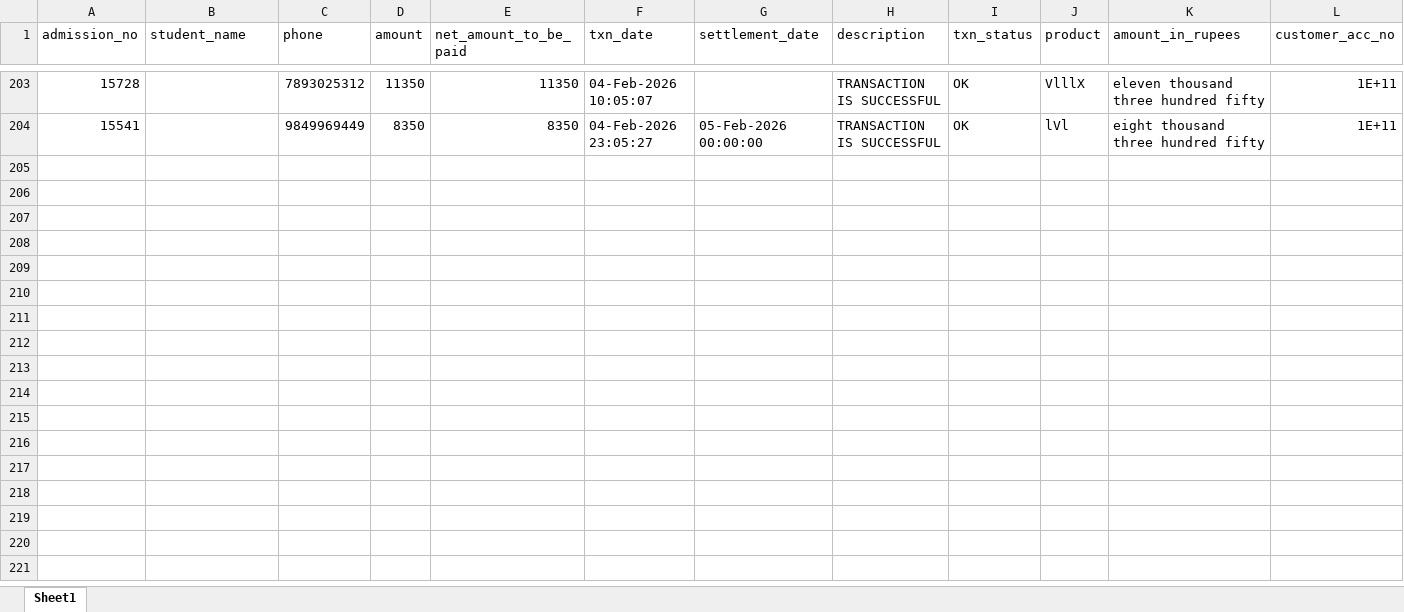
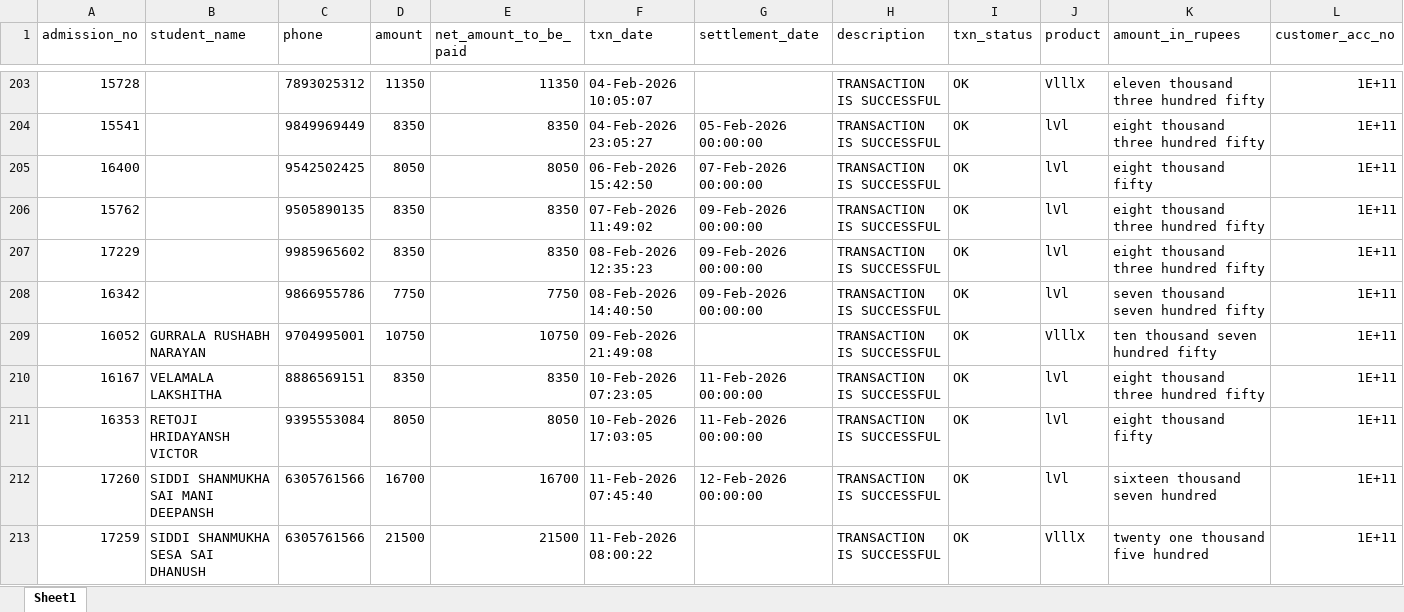
Before and after one commit to harikiran-dev-schooldb/kotak-salesian-school-dbms, an Excel workbook: output_data/atom_report_cleaned.xlsx, sheet Sheet1, drawn as a sheet; only a part is shown, gaps mark what is left out; values as stored, in another font and other column widths than the file's, no borders; rows hold the shown columns only; the diff covers the shown part only; the diff names each change by its address in the sheet, - before the commit and + after, or states it on an @@ line.

Commit message:
Refresh generated reports; add new DB backup
Update output reports and source data with latest fee and student records. Modified multiple files under output_data (atom_report_cleaned.xlsx, daywise_fees_collection.csv and its per-year/online variants, fee_concession_report.csv and combined, fee_transcation_atom_report.csv, fees_collection.csv, fees_report.csv, student_list.csv, students_data.csv). Removed old backup_ksdb_2026-02-06 and added new postgres backup backup_ksdb_2026-02-20. Also updated Power BI dashboards (KOTAK_DBMS_DASHBOARD.pbix, Kotak_Dashboard_2025.pbix), notebook (source_code/KOTAK_DB.ipynb), and refreshed source_data (atom_report.xlsx, merged_fee_collection.csv) to reflect current data.

```diff
--- a/output_data/atom_report_cleaned.xlsx (sheet Sheet1)
+++ b/output_data/atom_report_cleaned.xlsx (sheet Sheet1)
+row 205: 16400 |  | 9542502425 | 8050 | 8050 | 06-Feb-2026 15:42:50 | 07-Feb-2026 00:00:00 | TRANSACTION IS SUCCESSFUL | OK | lVl | eight thousand fifty | 1E+11
+row 206: 15762 |  | 9505890135 | 8350 | 8350 | 07-Feb-2026 11:49:02 | 09-Feb-2026 00:00:00 | TRANSACTION IS SUCCESSFUL | OK | lVl | eight thousand three hundred fifty | 1E+11
+row 207: 17229 |  | 9985965602 | 8350 | 8350 | 08-Feb-2026 12:35:23 | 09-Feb-2026 00:00:00 | TRANSACTION IS SUCCESSFUL | OK | lVl | eight thousand three hundred fifty | 1E+11
+row 208: 16342 |  | 9866955786 | 7750 | 7750 | 08-Feb-2026 14:40:50 | 09-Feb-2026 00:00:00 | TRANSACTION IS SUCCESSFUL | OK | lVl | seven thousand seven hundred fifty | 1E+11
+row 209: 16052 | GURRALA RUSHABH NARAYAN | 9704995001 | 10750 | 10750 | 09-Feb-2026 21:49:08 |  | TRANSACTION IS SUCCESSFUL | OK | VlllX | ten thousand seven hundred fifty | 1E+11
+row 210: 16167 | VELAMALA LAKSHITHA | 8886569151 | 8350 | 8350 | 10-Feb-2026 07:23:05 | 11-Feb-2026 00:00:00 | TRANSACTION IS SUCCESSFUL | OK | lVl | eight thousand three hundred fifty | 1E+11
+row 211: 16353 | RETOJI HRIDAYANSH VICTOR | 9395553084 | 8050 | 8050 | 10-Feb-2026 17:03:05 | 11-Feb-2026 00:00:00 | TRANSACTION IS SUCCESSFUL | OK | lVl | eight thousand fifty | 1E+11
+row 212: 17260 | SIDDI SHANMUKHA SAI MANI DEEPANSH | 6305761566 | 16700 | 16700 | 11-Feb-2026 07:45:40 | 12-Feb-2026 00:00:00 | TRANSACTION IS SUCCESSFUL | OK | lVl | sixteen thousand seven hundred | 1E+11
+row 213: 17259 | SIDDI SHANMUKHA SESA SAI DHANUSH | 6305761566 | 21500 | 21500 | 11-Feb-2026 08:00:22 |  | TRANSACTION IS SUCCESSFUL | OK | VlllX | twenty one thousand five hundred | 1E+11
```
Also changed, not shown: 9 added rows elsewhere in this sheet, source_data/atom_report.xlsx, 16 other files.
